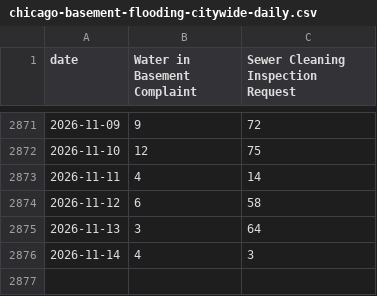
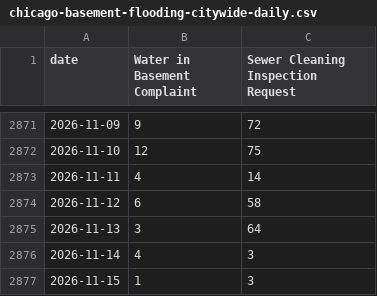
Before and after one commit to proofnotfluff-a11y/Proofnotfluff-pins, a CSV file: docs/chicago-basement-flooding/chicago-basement-flooding-citywide-daily.csv, drawn as a sheet; only a part is shown, gaps mark what is left out; the diff names each change by its address in the sheet, - before the commit and + after, or states it on an @@ line.

Commit message:
Chicago basement flooding calls data 2026-11-16

```diff
--- a/docs/chicago-basement-flooding/chicago-basement-flooding-citywide-daily.csv
+++ b/docs/chicago-basement-flooding/chicago-basement-flooding-citywide-daily.csv
+row 2877: 2026-11-15 | 1 | 3
```
Also changed, not shown: docs/chicago-basement-flooding/chicago-basement-flooding-by-area-month.csv, 4 other files.
